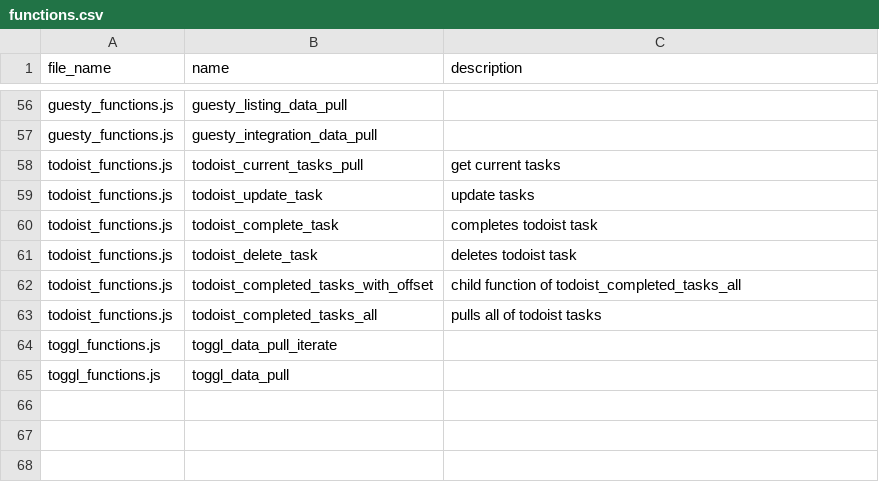
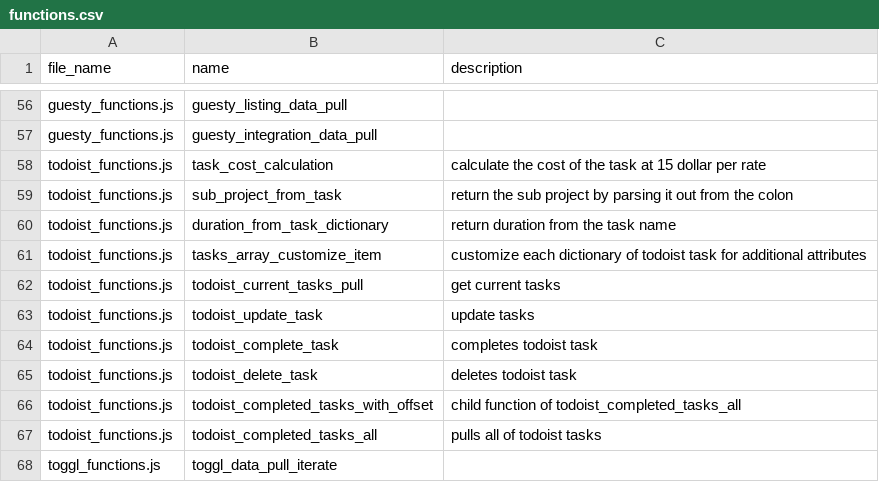
Before and after one commit to ChrisCruze/jutility, a CSV file: functions.csv, drawn as a sheet; only a part is shown, gaps mark what is left out; the shorter side is filled out with more unchanged rows; the diff names each change by its address in the sheet, - before the commit and + after, or states it on an @@ line.

Commit message:
added task customization

```diff
--- a/functions.csv
+++ b/functions.csv
+row 58: todoist_functions.js | task_cost_calculation | calculate the cost of the task at 15 dollar per rate
+row 59: todoist_functions.js | sub_project_from_task | return the sub project by parsing it out from the colon
+row 60: todoist_functions.js | duration_from_task_dictionary | return duration from the task name
+row 61: todoist_functions.js | tasks_array_customize_item | customize each dictionary of todoist task for additional attributes
```
Also changed, not shown: 3 other files.
